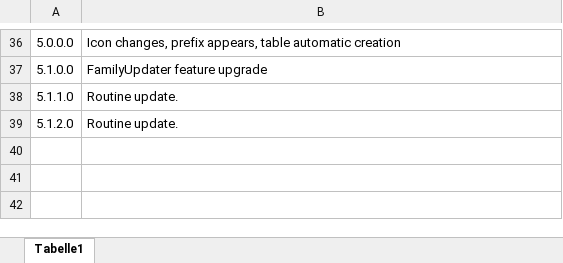
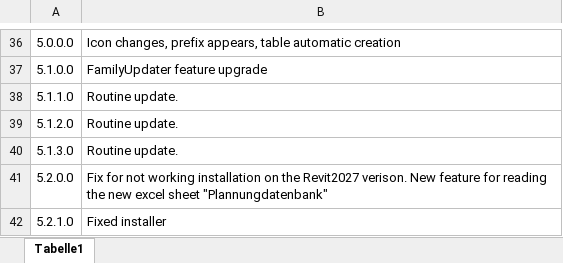
Before and after one commit to Yehia-96/Revit.Addin.MultiVersion, an Excel workbook: Revit.Addin.2026/version-docs.xlsx, sheet Tabelle1, drawn as a sheet; only a part is shown, gaps mark what is left out; values as stored, in another font and other column widths than the file's, no borders; the diff names each change by its address in the sheet, - before the commit and + after, or states it on an @@ line.

```diff
--- a/Revit.Addin.2026/version-docs.xlsx (sheet Tabelle1)
+++ b/Revit.Addin.2026/version-docs.xlsx (sheet Tabelle1)
+row 40: 5.1.3.0 | Routine update.
+row 41: 5.2.0.0 | Fix for not working installation on the Revit2027 verison. New feature for reading the new excel sheet "Plannungdatenbank"
+row 42: 5.2.1.0 | Fixed installer
```
Also changed, not shown: Revit.Addin.2024/version-docs.xlsx, Revit.Addin.2027/version-docs.xlsx, 6 other files.
